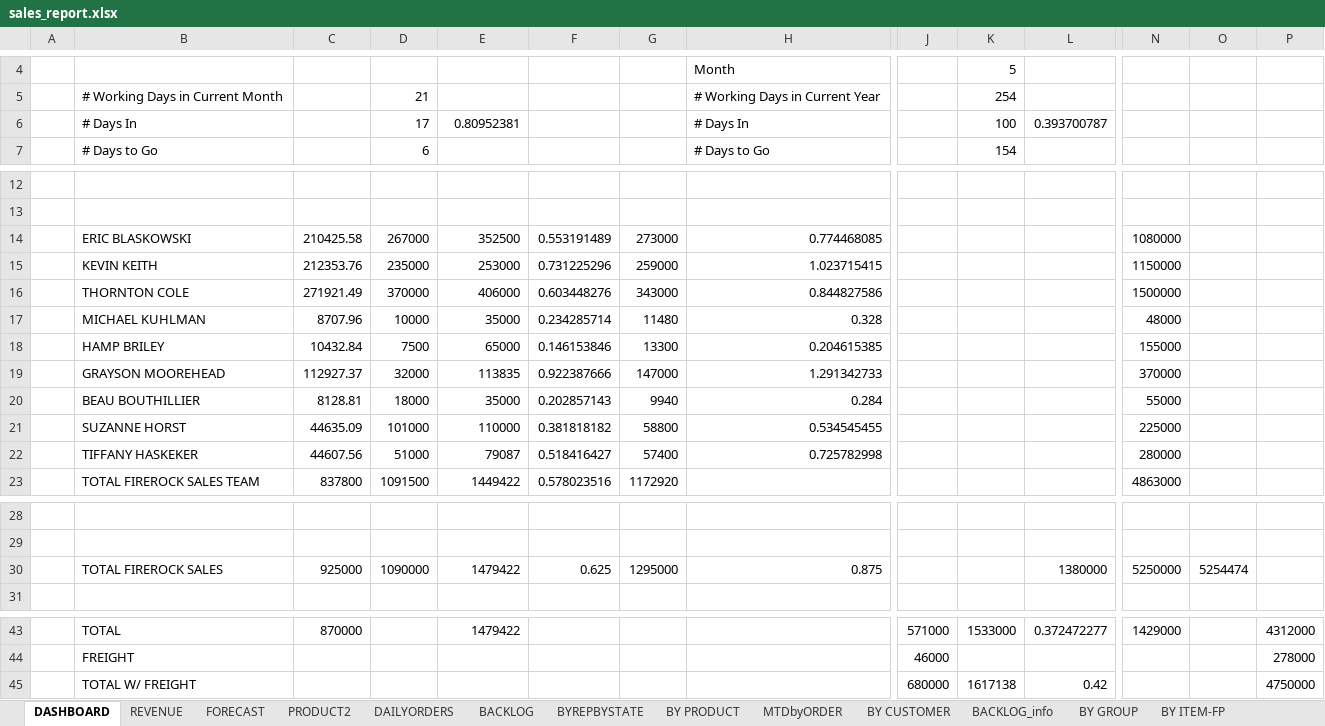
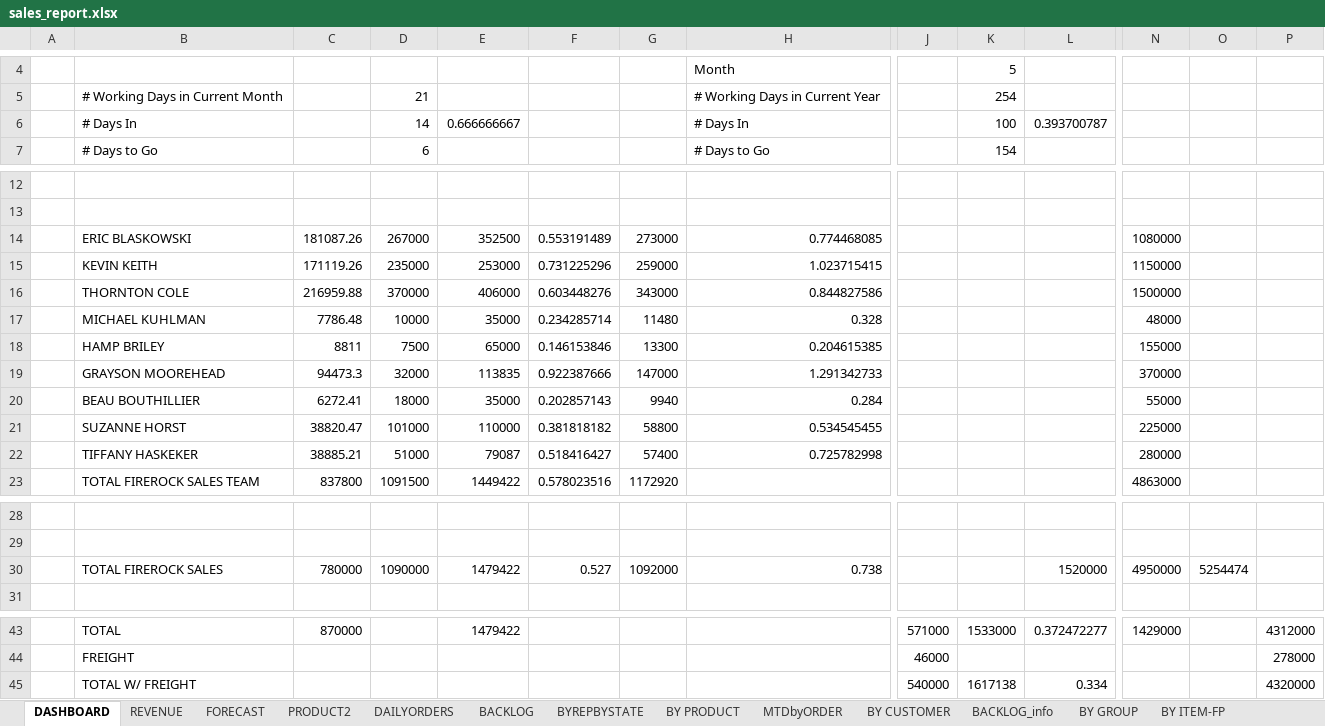
Before and after one commit to FmendelsohnDino/firerock-dashboard, an Excel workbook: sales_report.xlsx, sheet DASHBOARD, drawn as a sheet; only a part is shown, gaps mark what is left out; values as stored, in another font and other column widths than the file's, no borders; removed rows and columns are numbered as before the commit, all else as after; rows hold the shown columns only; the diff names each change by its address in the sheet, - before the commit and + after, or states it on an @@ line.

Commit message:
Auto-update sales report

```diff
--- a/sales_report.xlsx (sheet DASHBOARD)
+++ b/sales_report.xlsx (sheet DASHBOARD)
-D6: 17
+D6: 14
-E6: 0.80952381
+E6: 0.666666667
-C14: 210425.58
+C14: 181087.26
-C15: 212353.76
+C15: 171119.26
-C16: 271921.49
+C16: 216959.88
-C17: 8707.96
+C17: 7786.48
-C18: 10432.84
+C18: 8811
-C19: 112927.37
+C19: 94473.3
-C20: 8128.81
+C20: 6272.41
-C21: 44635.09
+C21: 38820.47
-C22: 44607.56
+C22: 38885.21
-row 30:  | TOTAL FIREROCK SALES | 925000 | 1090000 | 1479422 | 0.625 | 1295000 | 0.875 |  |  | 1380000 | 5250000 | 5254474
+row 30:  | TOTAL FIREROCK SALES | 780000 | 1090000 | 1479422 | 0.527 | 1092000 | 0.738 |  |  | 1520000 | 4950000 | 5254474
-row 45:  | TOTAL W/ FREIGHT |  |  |  |  |  |  | 680000 | 1617138 | 0.42 |  |  | 4750000
+row 45:  | TOTAL W/ FREIGHT |  |  |  |  |  |  | 540000 | 1617138 | 0.334 |  |  | 4320000
```
